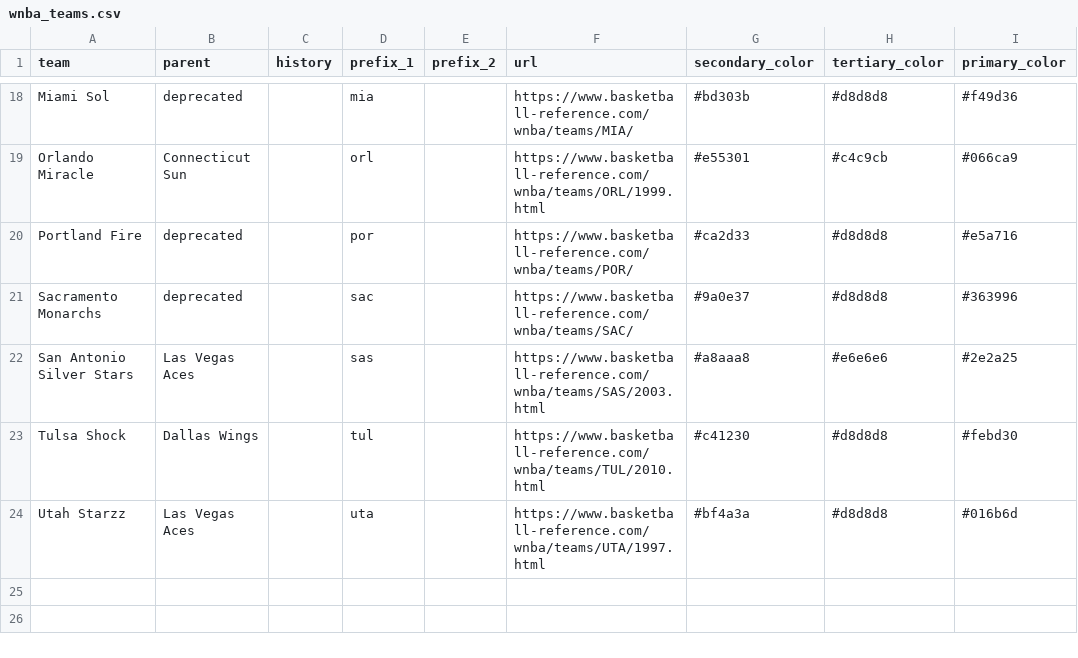
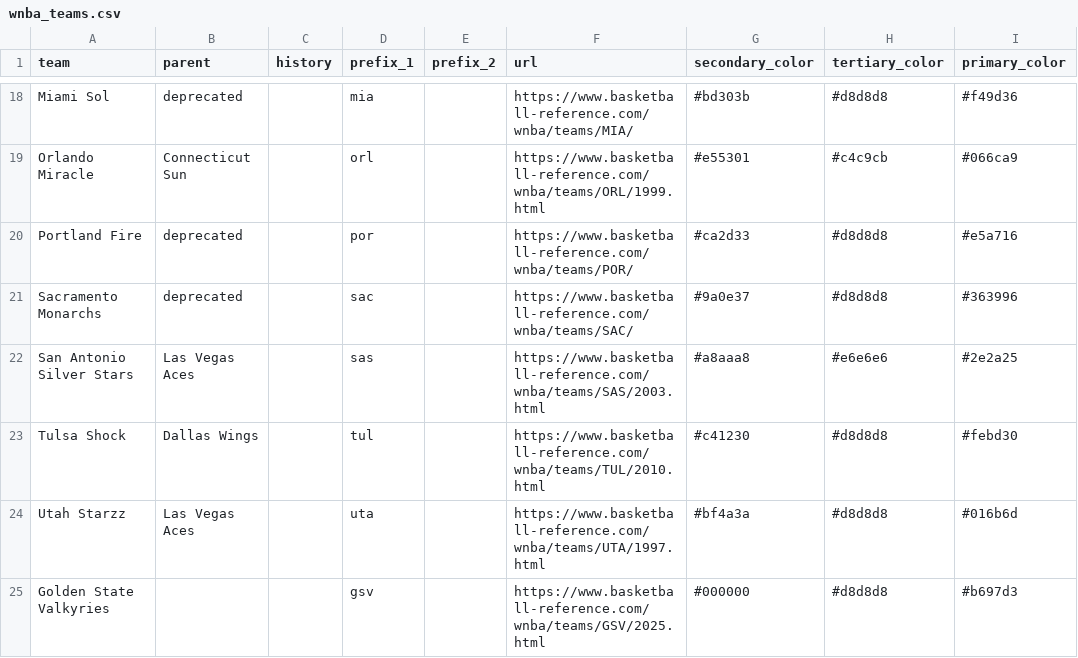
Before and after one commit to narroviz/data-basketball, a CSV file: teams/wnba_teams.csv, drawn as a sheet; only a part is shown, gaps mark what is left out.

Commit message:
Updating scripts and data

```diff
--- a/teams/wnba_teams.csv
+++ b/teams/wnba_teams.csv
@@ -24 +24,2 @@ Tulsa Shock,Dallas Wings,,tul,,https://www.basketball-reference.com/wnba/teams/T
 Utah Starzz,Las Vegas Aces,,uta,,https://www.basketball-reference.com/wnba/teams/UTA/1997.html,#bf4a3a,#d8d8d8,#016b6d
+Golden State Valkyries,,,gsv,,https://www.basketball-reference.com/wnba/teams/GSV/2025.html,#000000,#d8d8d8,#b697d3
```
Also changed, not shown: 21 other files.
